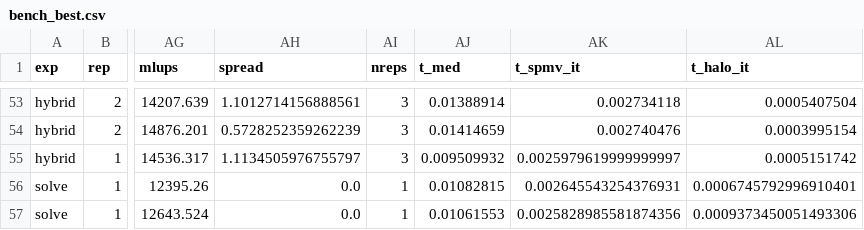
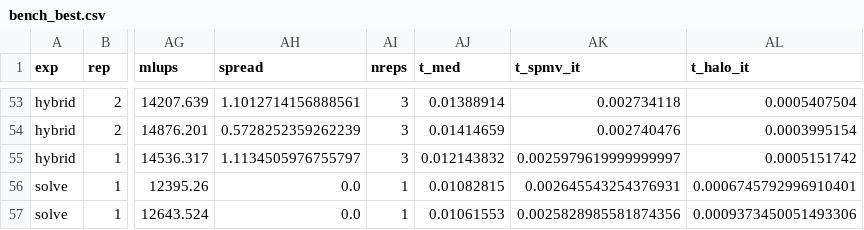
Before and after one commit to davidzuo023/dsa5208-cg-poisson, a CSV file: results/vanda256/bench_best.csv, drawn as a sheet; only a part is shown, gaps mark what is left out; the diff names each change by its address in the sheet, - before the commit and + after, or states it on an @@ line.

```diff
--- a/results/vanda256/bench_best.csv
+++ b/results/vanda256/bench_best.csv
-AJ55 (t_med): 0.009509932
+AJ55 (t_med): 0.012143832
```
Also changed, not shown: 20 other files.
